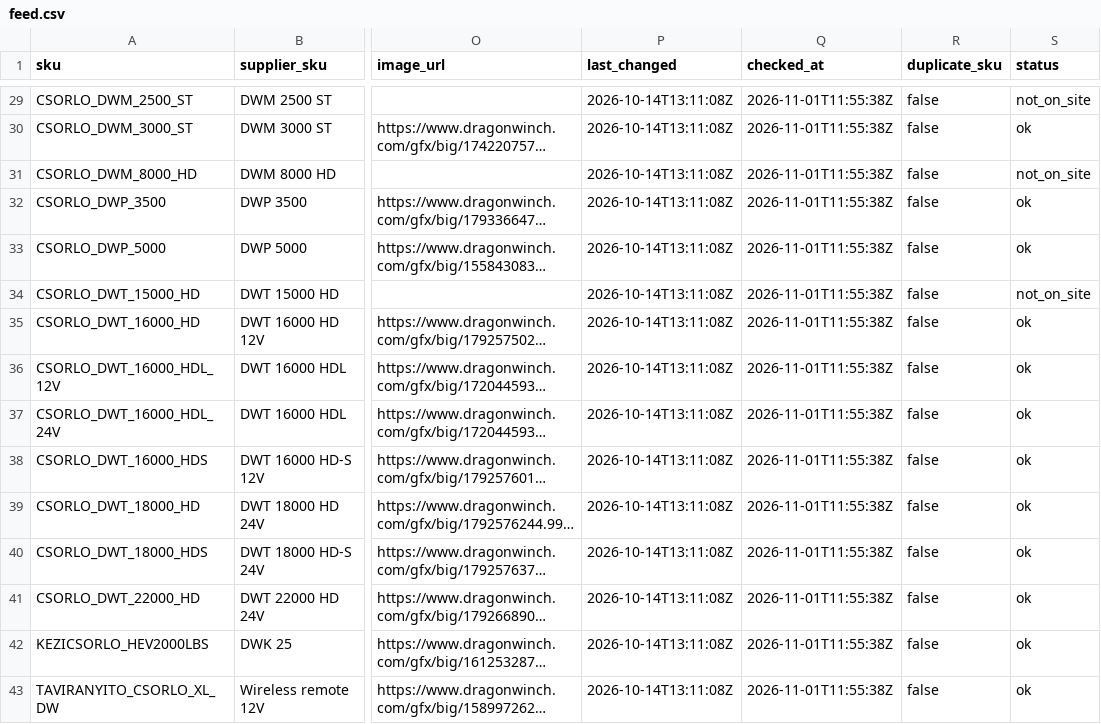
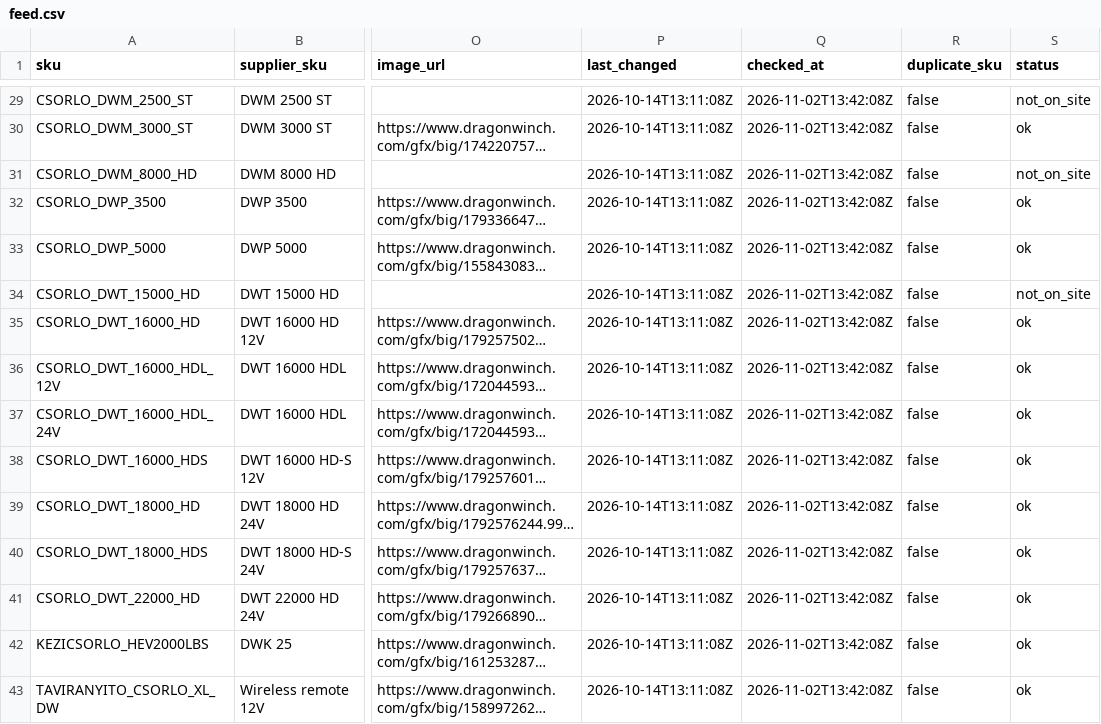
Before and after one commit to szabviktor-aligvarom/dragonwinch-feed, a CSV file: feed/feed.csv, drawn as a sheet; only a part is shown, gaps mark what is left out; long unchanged cells end in …; the diff covers the shown part only; the diff names each change by its address in the sheet, - before the commit and + after, or states it on an @@ line.

```diff
--- a/feed/feed.csv
+++ b/feed/feed.csv
-Q29:Q43 (checked_at): 2026-11-01T11:55:38Z
+Q29:Q43 (checked_at): 2026-11-02T13:42:08Z
```
Also changed, not shown: 27 edited cells elsewhere in this file, 1 other file.
